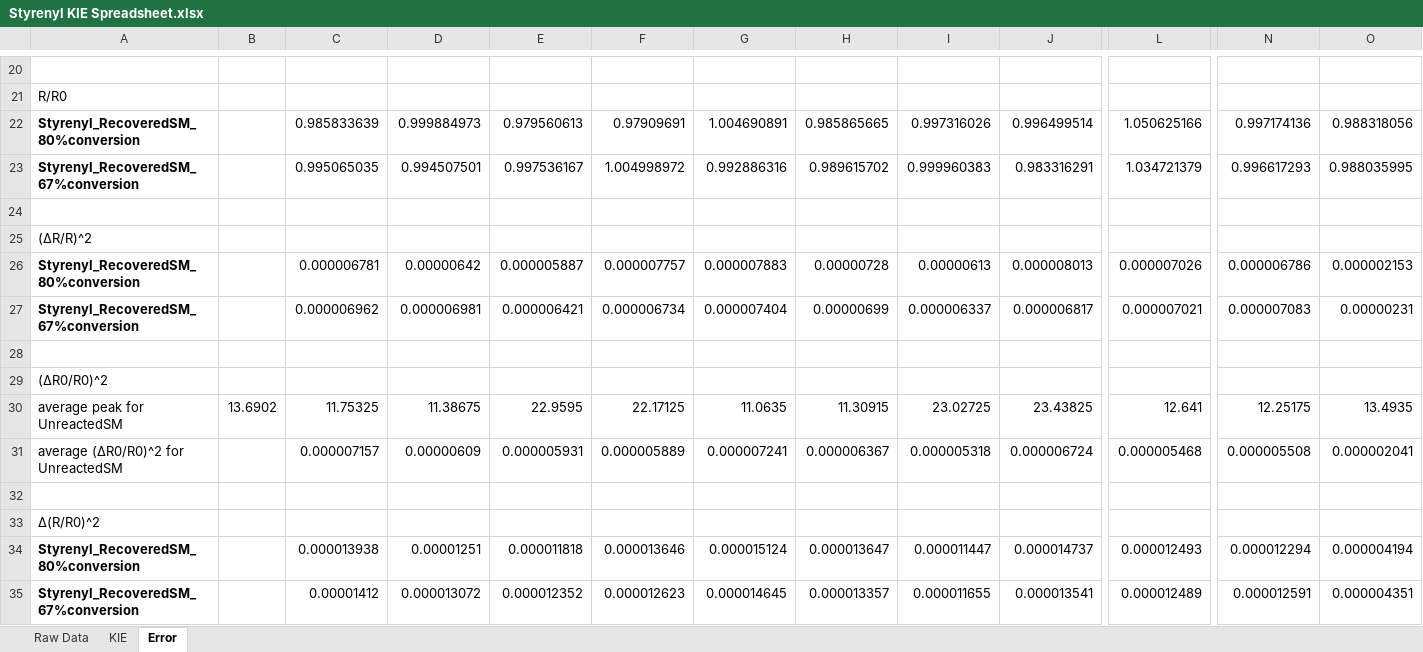
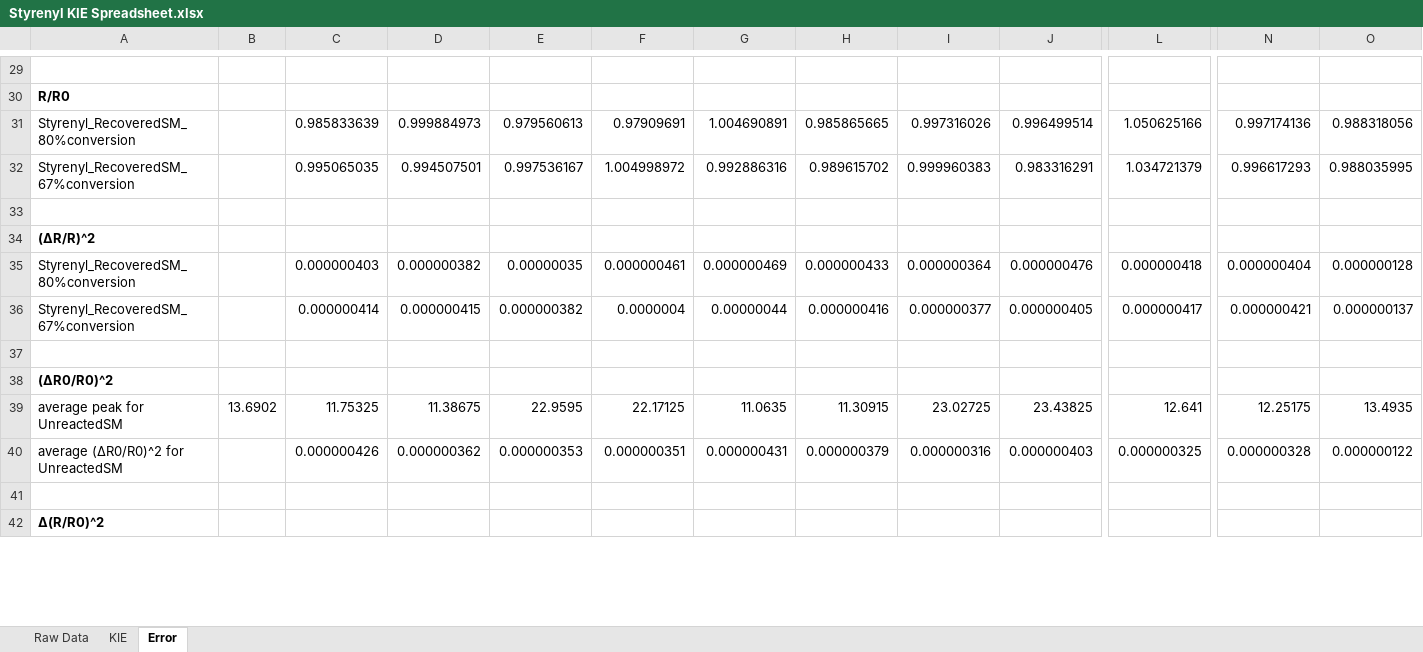
Before and after one commit to ekwan/carbonyl_olefin_metathesis_SI, an Excel workbook: NMR/analysis/Styrenyl KIE Spreadsheet.xlsx, sheet Error, drawn as a sheet; only a part is shown, gaps mark what is left out; values as stored, in another font and other column widths than the file's, no borders; charts and pictures not drawn; removed rows and columns are numbered as before the commit, all else as after; rows hold the shown columns only; the diff covers the shown part only; the diff names each change by its address in the sheet, - before the commit and + after, or states it on an @@ line.

```diff
--- a/NMR/analysis/Styrenyl KIE Spreadsheet.xlsx (sheet Error)
+++ b/NMR/analysis/Styrenyl KIE Spreadsheet.xlsx (sheet Error)
-A30 bold: off
+A30 bold: on
-A31:A32 bold: on
+A31:A32 bold: off
-A34 bold: off
+A34 bold: on
-row 26: Styrenyl_RecoveredSM_80%conversion |  | 0.000006781 | 0.00000642 | 0.000005887 | 0.000007757 | 0.000007883 | 0.00000728 | 0.00000613 | 0.000008013 | 0.000007026 | 0.000006786 | 0.000002153
-row 27: Styrenyl_RecoveredSM_67%conversion |  | 0.000006962 | 0.000006981 | 0.000006421 | 0.000006734 | 0.000007404 | 0.00000699 | 0.000006337 | 0.000006817 | 0.000007021 | 0.000007083 | 0.00000231
+row 35: Styrenyl_RecoveredSM_80%conversion |  | 0.000000403 | 0.000000382 | 0.00000035 | 0.000000461 | 0.000000469 | 0.000000433 | 0.000000364 | 0.000000476 | 0.000000418 | 0.000000404 | 0.000000128
+row 36: Styrenyl_RecoveredSM_67%conversion |  | 0.000000414 | 0.000000415 | 0.000000382 | 0.0000004 | 0.00000044 | 0.000000416 | 0.000000377 | 0.000000405 | 0.000000417 | 0.000000421 | 0.000000137
-A38 bold: off
+A38 bold: on
-row 31: average (ΔR0/R0)^2 for UnreactedSM |  | 0.000007157 | 0.00000609 | 0.000005931 | 0.000005889 | 0.000007241 | 0.000006367 | 0.000005318 | 0.000006724 | 0.000005468 | 0.000005508 | 0.000002041
+row 40: average (ΔR0/R0)^2 for UnreactedSM |  | 0.000000426 | 0.000000362 | 0.000000353 | 0.000000351 | 0.000000431 | 0.000000379 | 0.000000316 | 0.000000403 | 0.000000325 | 0.000000328 | 0.000000122
-A42 bold: off
+A42 bold: on
-row 34: Styrenyl_RecoveredSM_80%conversion |  | 0.000013938 | 0.00001251 | 0.000011818 | 0.000013646 | 0.000015124 | 0.000013647 | 0.000011447 | 0.000014737 | 0.000012493 | 0.000012294 | 0.000004194
-row 35: Styrenyl_RecoveredSM_67%conversion |  | 0.00001412 | 0.000013072 | 0.000012352 | 0.000012623 | 0.000014645 | 0.000013357 | 0.000011655 | 0.000013541 | 0.000012489 | 0.000012591 | 0.000004351
```
Also changed, not shown: 34 added rows, 23 removed rows, 3 edited cells and cell formats elsewhere in this sheet, sheet KIE, sheet Raw Data, formulas that keep their value, charts or pictures, NMR/analysis/Prenyl KIE Spreadsheet.xlsx, 4 other files.
